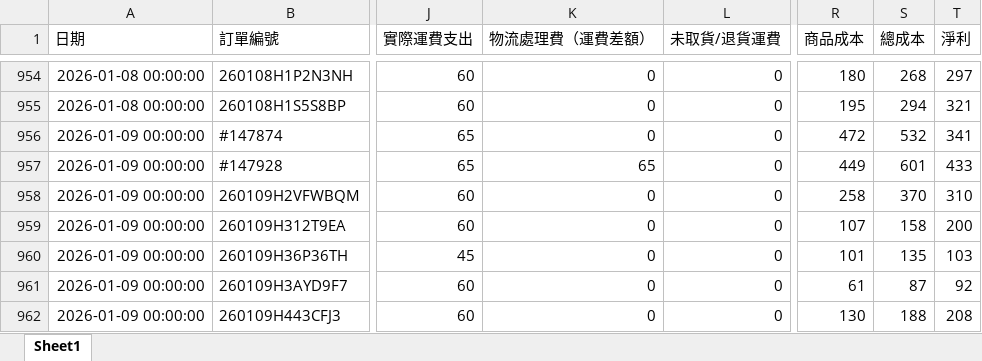
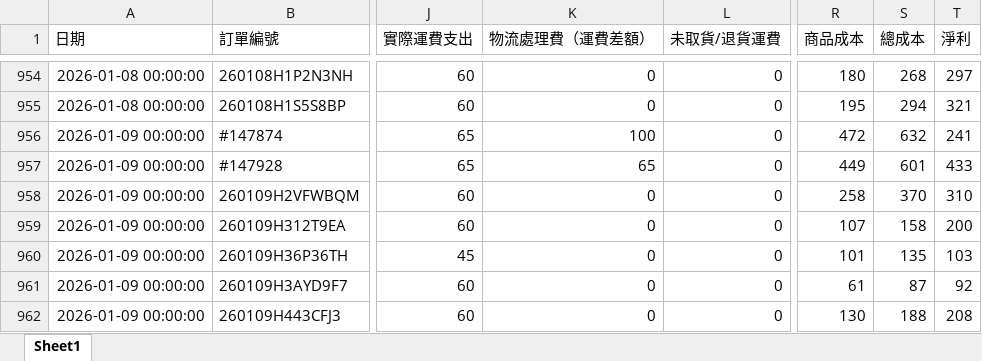
Before and after one commit to lee2nd/e-commerce-ERP-system-streamlit-app, an Excel workbook: data/日報表.xlsx, sheet Sheet1, drawn as a sheet; only a part is shown, gaps mark what is left out; values as stored, in another font and other column widths than the file's, no borders; the diff names each change by its address in the sheet, - before the commit and + after, or states it on an @@ line.

Commit message:
chore: update 日報表.xlsx

```diff
--- a/data/日報表.xlsx (sheet Sheet1)
+++ b/data/日報表.xlsx (sheet Sheet1)
-K956 (物流處理費（運費差額）): 0
+K956 (物流處理費（運費差額）): 100
-S956 (總成本): 532
+S956 (總成本): 632
-T956 (淨利): 341
+T956 (淨利): 241
```
